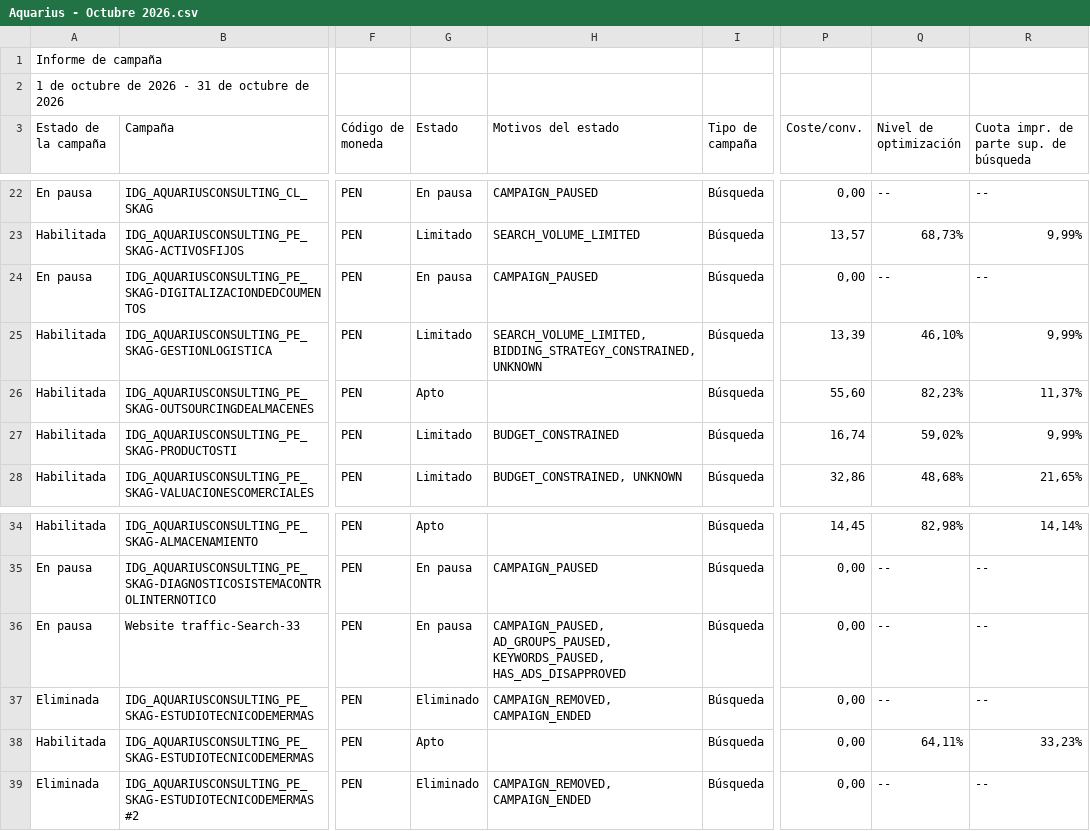
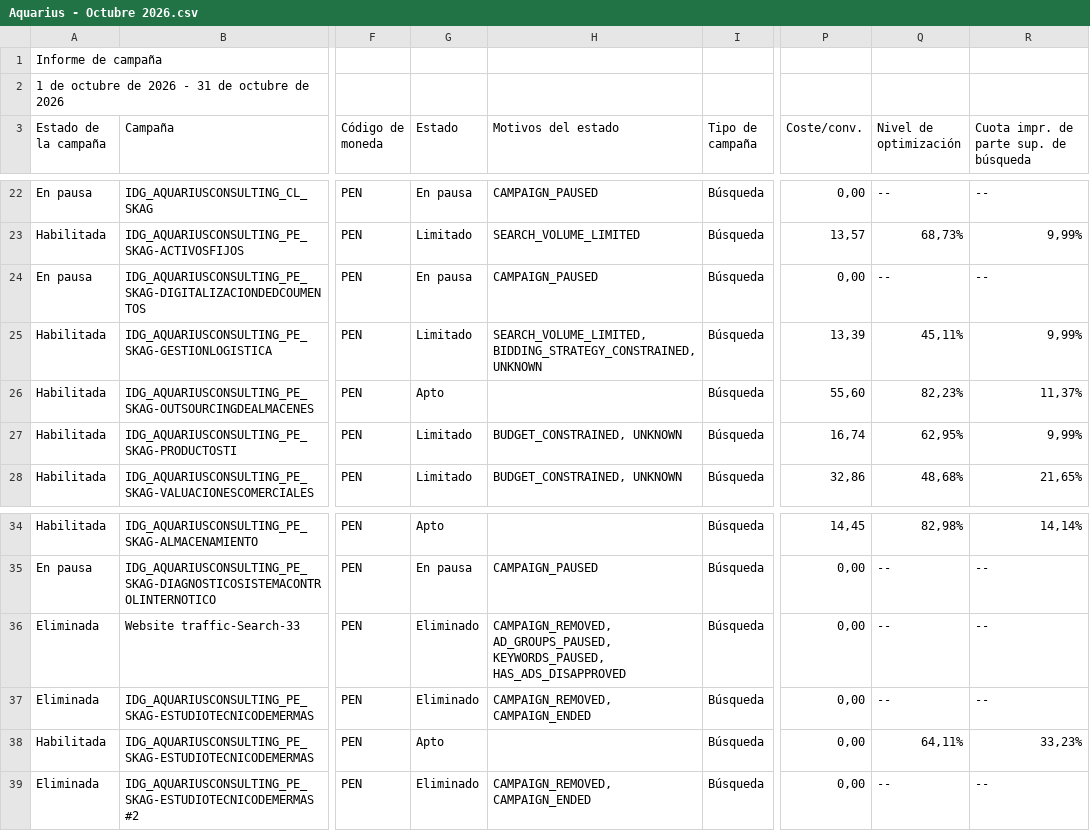
Before and after one commit to jorgeluis666/objetivos-Aquarius, a CSV file: data/csv-backups/drive/Aquarius - Octubre 2026.csv, drawn as a sheet; only a part is shown, gaps mark what is left out; the diff names each change by its address in the sheet, - before the commit and + after, or states it on an @@ line.

```diff
--- a/data/csv-backups/drive/Aquarius - Octubre 2026.csv
+++ b/data/csv-backups/drive/Aquarius - Octubre 2026.csv
-Q25 (Nivel de optimización): 46,10%
+Q25 (Nivel de optimización): 45,11%
-H27 (Motivos del estado): BUDGET_CONSTRAINED
+H27 (Motivos del estado): BUDGET_CONSTRAINED, UNKNOWN
-Q27 (Nivel de optimización): 59,02%
+Q27 (Nivel de optimización): 62,95%
-A36 (Estado de la campaña): En pausa
+A36 (Estado de la campaña): Eliminada
-G36 (Estado): En pausa
+G36 (Estado): Eliminado
-H36 (Motivos del estado): CAMPAIGN_PAUSED, AD_GROUPS_PAUSED, KEYWORDS_PAUSED,…
+H36 (Motivos del estado): CAMPAIGN_REMOVED, AD_GROUPS_PAUSED, KEYWORDS_PAUSED,…
```
Also changed, not shown: data/csv-backups/drive/Aquarius - Noviembre 2026.csv, 8 other files.
